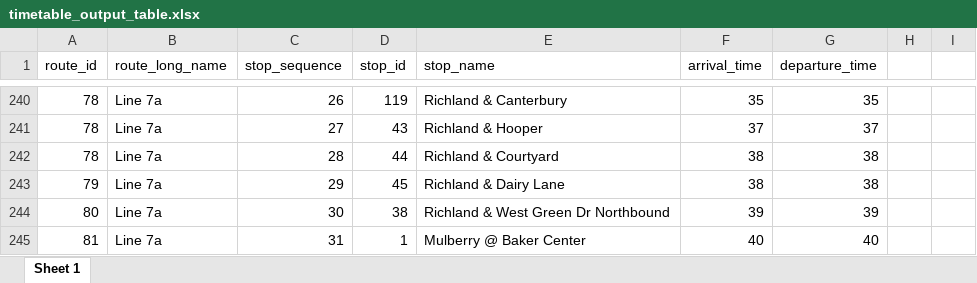
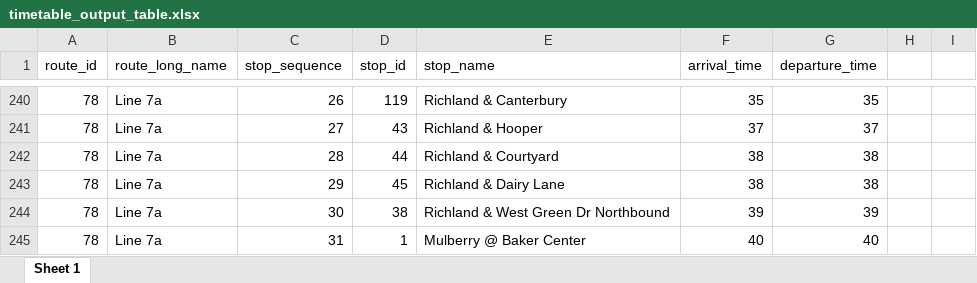
Before and after one commit to bagsho/GTFS_for_Athens, an Excel workbook: data/timetable_output_table.xlsx, sheet Sheet 1, drawn as a sheet; only a part is shown, gaps mark what is left out; values as stored, in another font and other column widths than the file's, no borders; the diff names each change by its address in the sheet, - before the commit and + after, or states it on an @@ line.

Commit message:
complete create final_stop_times section
- edit timetable_output_table.xlsx in Excel
- create final_stop_times

```diff
--- a/data/timetable_output_table.xlsx (sheet Sheet 1)
+++ b/data/timetable_output_table.xlsx (sheet Sheet 1)
-A243 (route_id): 79
+A243 (route_id): 78
-A244 (route_id): 80
+A244 (route_id): 78
-A245 (route_id): 81
+A245 (route_id): 78
```
Also changed, not shown: 1 other file.
